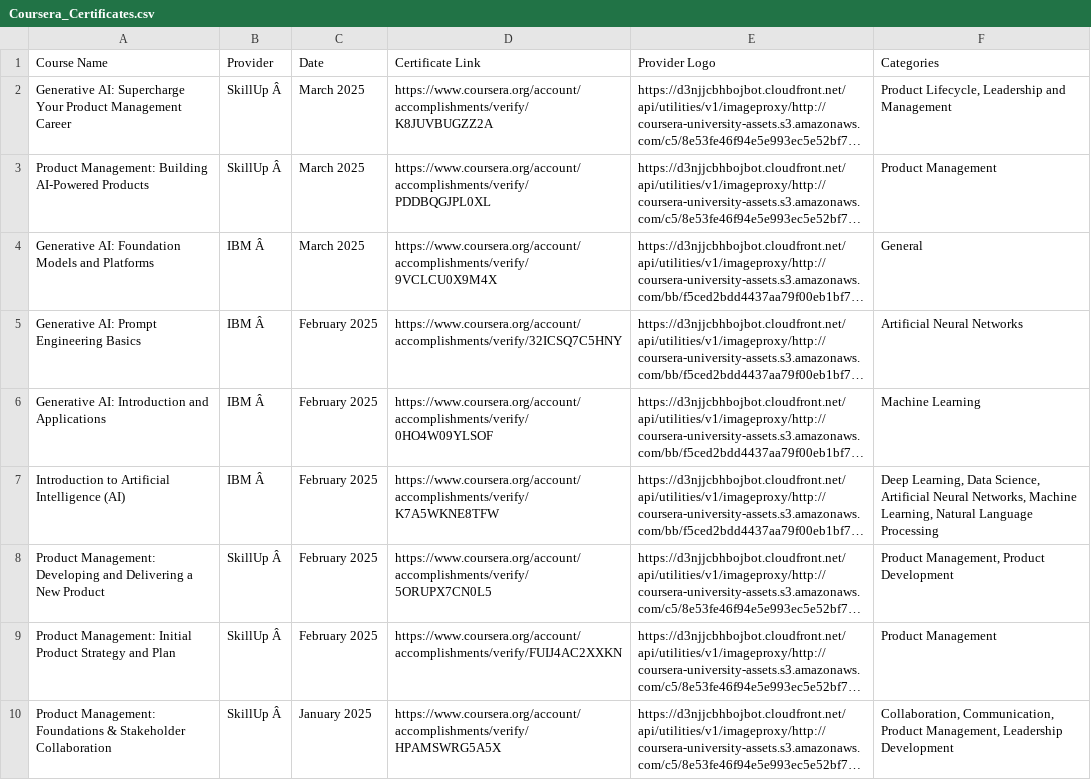
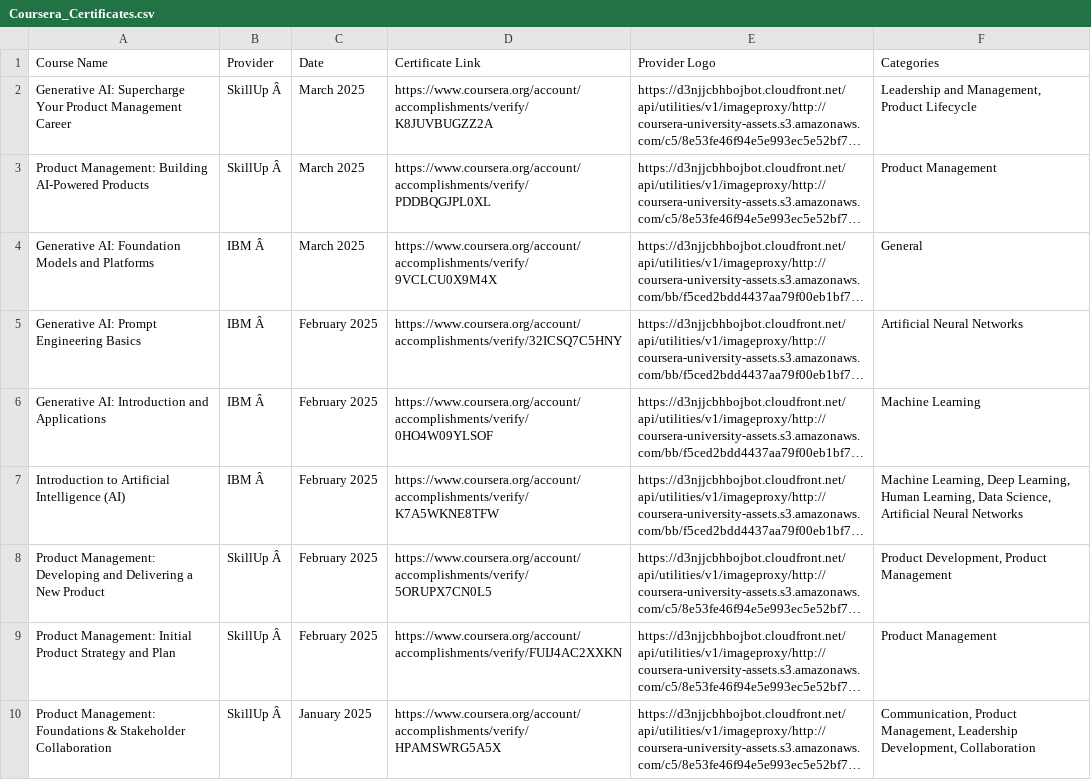
Before and after one commit to magenta4c/CourseraCertificateScraper, a CSV file: Coursera_Certificates.csv, drawn as a sheet; long unchanged cells end in …; the diff names each change by its address in the sheet, - before the commit and + after, or states it on an @@ line.

```diff
--- a/Coursera_Certificates.csv
+++ b/Coursera_Certificates.csv
-F2 (Categories): Product Lifecycle, Leadership and Management
+F2 (Categories): Leadership and Management, Product Lifecycle
-F7 (Categories): Deep Learning, Data Science, Artificial Neural Networks, Machine Learning, Natural Language Processing
+F7 (Categories): Machine Learning, Deep Learning, Human Learning, Data Science, Artificial Neural Networks
-F8 (Categories): Product Management, Product Development
+F8 (Categories): Product Development, Product Management
-F10 (Categories): Collaboration, Communication, Product Management, Leadership Development
+F10 (Categories): Communication, Product Management, Leadership Development, Collaboration
```
